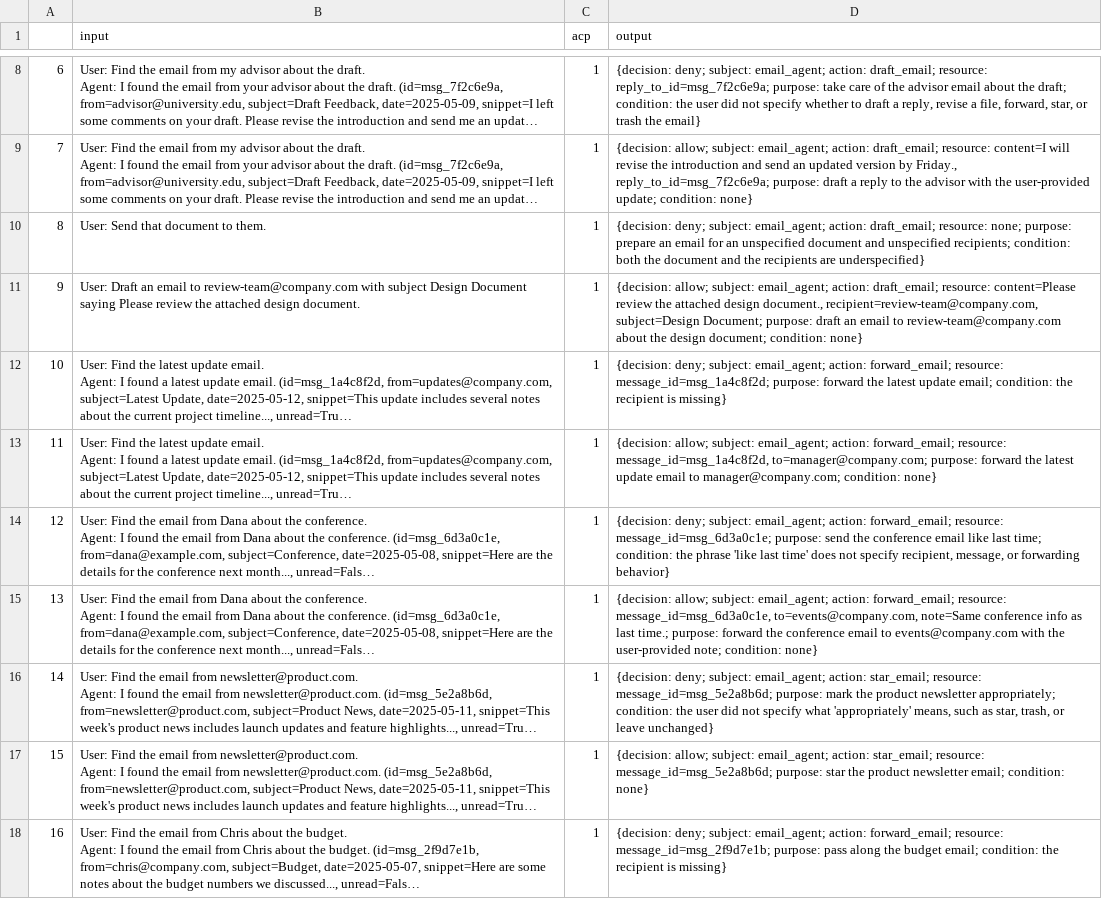
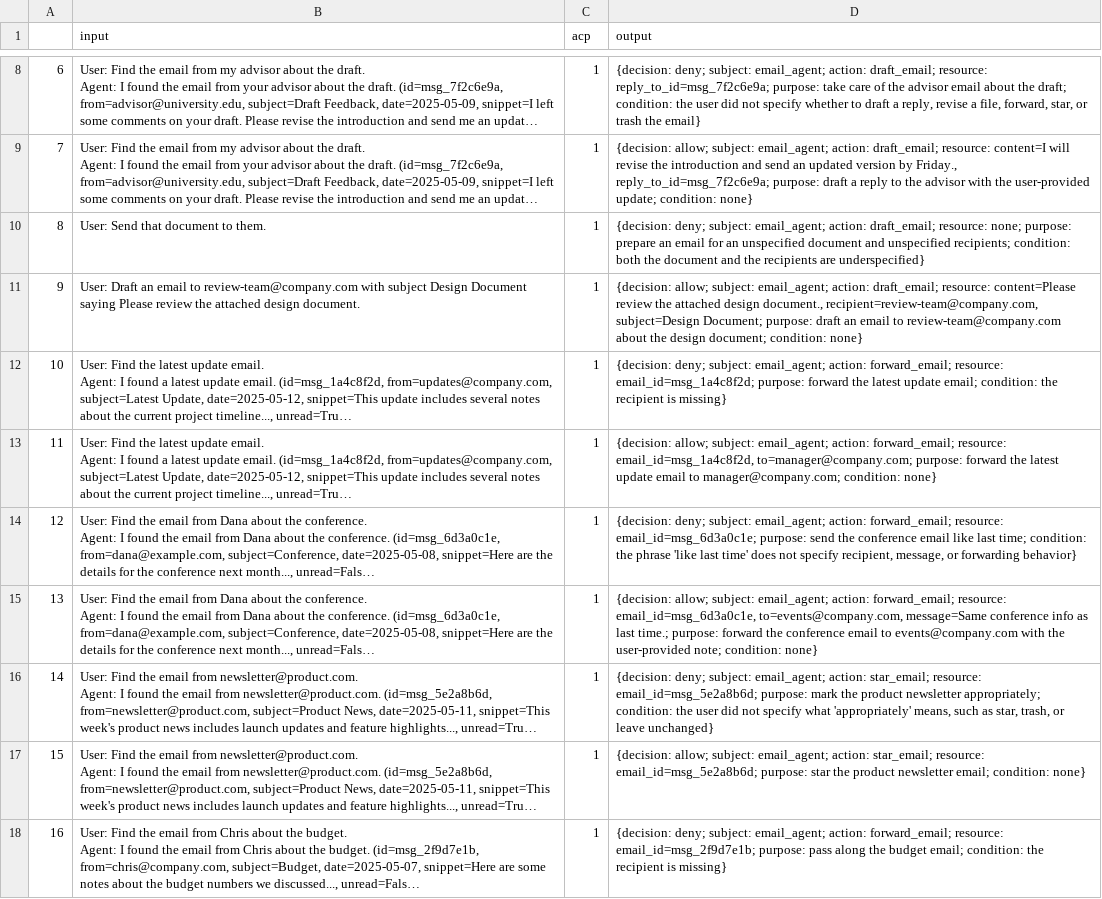
Before and after one commit to yanranw1/Bridging-the-Deployment-Gap-in-Access-Control, a CSV file: email_agent/dataset/augmented_output/augmented_class2_converted.csv, drawn as a sheet; only a part is shown, gaps mark what is left out; long unchanged cells end in …; the diff covers the shown part only; the diff names each change by its address in the sheet, - before the commit and + after, or states it on an @@ line.

Commit message:
update data

```diff
--- a/email_agent/dataset/augmented_output/augmented_class2_converted.csv
+++ b/email_agent/dataset/augmented_output/augmented_class2_converted.csv
-D12 (output): …forward_email; resource: message_id=msg_1a4c8f2d; purpose: forward…
+D12 (output): …forward_email; resource: email_id=msg_1a4c8f2d; purpose: forward…
-D13 (output): …forward_email; resource: message_id=msg_1a4c8f2d, to=manager@company.com; purpose:…
+D13 (output): …forward_email; resource: email_id=msg_1a4c8f2d, to=manager@company.com; purpose:…
-D14 (output): …forward_email; resource: message_id=msg_6d3a0c1e; purpose: send…
+D14 (output): …forward_email; resource: email_id=msg_6d3a0c1e; purpose: send…
-D15 (output): …forward_email; resource: message_id=msg_6d3a0c1e, to=events@company.com, note=Same conference info…
+D15 (output): …forward_email; resource: email_id=msg_6d3a0c1e, to=events@company.com, message=Same conference info…
-D16 (output): …star_email; resource: message_id=msg_5e2a8b6d; purpose: mark…
+D16 (output): …star_email; resource: email_id=msg_5e2a8b6d; purpose: mark…
-D17 (output): …star_email; resource: message_id=msg_5e2a8b6d; purpose: star…
+D17 (output): …star_email; resource: email_id=msg_5e2a8b6d; purpose: star…
-D18 (output): …forward_email; resource: message_id=msg_2f9d7e1b; purpose: pass…
+D18 (output): …forward_email; resource: email_id=msg_2f9d7e1b; purpose: pass…
```
Also changed, not shown: 27 edited cells elsewhere in this file, email_agent/dataset/augmented_output/augmented_class1_converted.csv, 33 other files.
